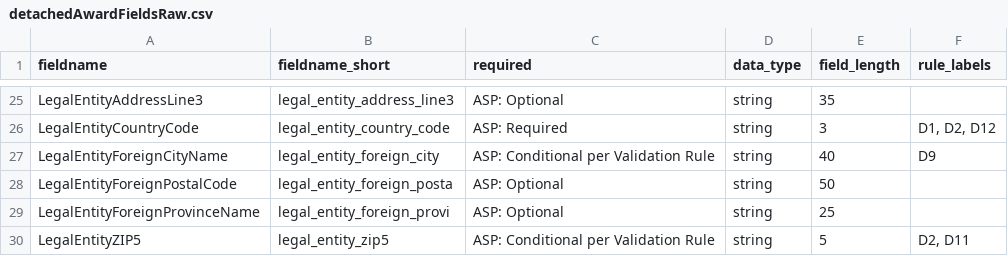
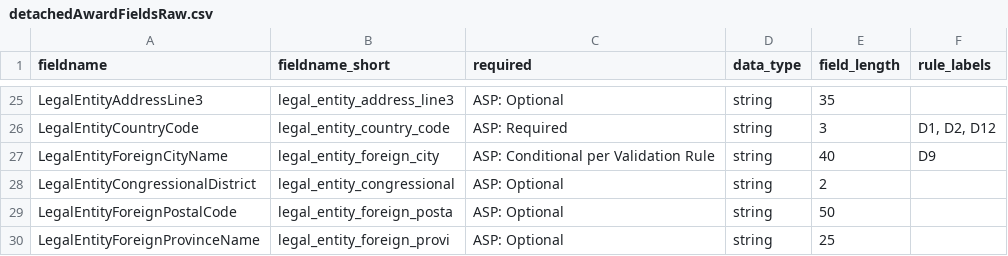
Before and after one commit to fedspendingtransparency/data-act-broker-backend, a CSV file: dataactvalidator/config/detachedAwardFieldsRaw.csv, drawn as a sheet; only a part is shown, gaps mark what is left out; the shorter side is filled out with more unchanged rows.

Commit message:
Adding legal_entity_congressional to detached and published award financial assistance tables

```diff
--- a/dataactvalidator/config/detachedAwardFieldsRaw.csv
+++ b/dataactvalidator/config/detachedAwardFieldsRaw.csv
@@ -27,2 +27,3 @@ LegalEntityCountryCode,legal_entity_country_code,ASP: Required,string,3,"D1, D2,
 LegalEntityForeignCityName,legal_entity_foreign_city,ASP: Conditional per Validation Rule,string,40,D9
+LegalEntityCongressionalDistrict,legal_entity_congressional,ASP: Optional,string,2,
 LegalEntityForeignPostalCode,legal_entity_foreign_posta,ASP: Optional,string,50,
```
Also changed, not shown: dataactvalidator/config/detachedAwardFields.csv, 2 other files.
